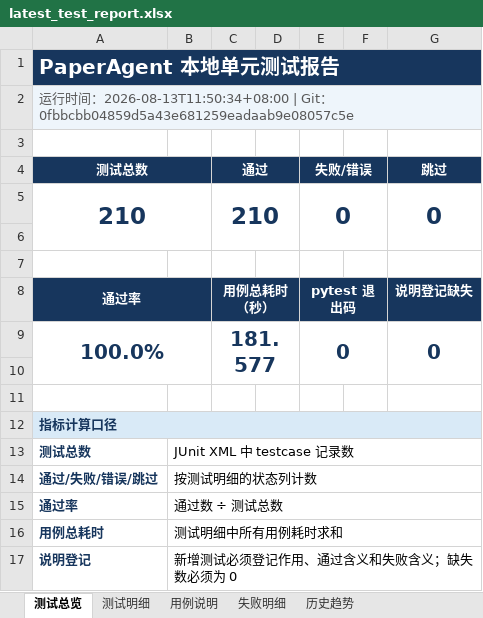
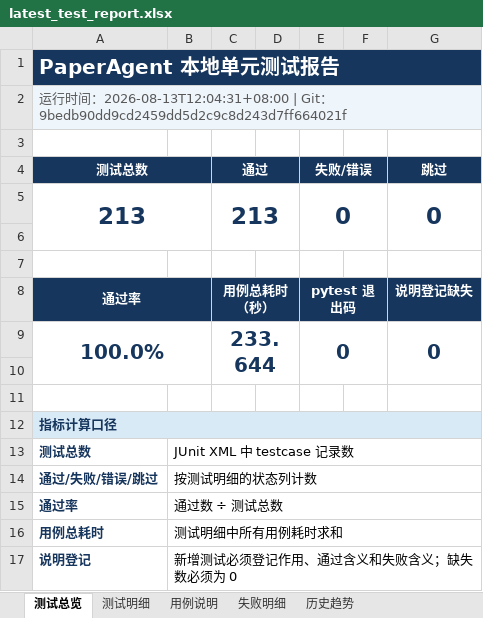
Before and after one commit to Fionaxxxi/paper-agent, an Excel workbook: reports/latest_test_report.xlsx, sheet 测试总览, drawn as a sheet; values as stored, in another font and other column widths than the file's, no borders; the diff names each change by its address in the sheet, - before the commit and + after, or states it on an @@ line.

```diff
--- a/reports/latest_test_report.xlsx (sheet 测试总览)
+++ b/reports/latest_test_report.xlsx (sheet 测试总览)
-A2 (测试总数): …间：2026-08-13T11:50:34+08:00 | Git：0fbbcbb04859d5a43e681259eadaab9e08057c5e
+A2 (测试总数): …间：2026-08-13T12:04:31+08:00 | Git：9bedb90dd9cd2459dd5d2c9c8d243d7ff664021f
-A5 (测试总数): 210
+A5 (测试总数): 213
-C5 (通过): 210
+C5 (通过): 213
-C9 (通过): 181.577
+C9 (通过): 233.644
```
Also changed, not shown: sheet 用例说明, sheet 测试明细, sheet 历史趋势, formulas that keep their value, 7 other files.
